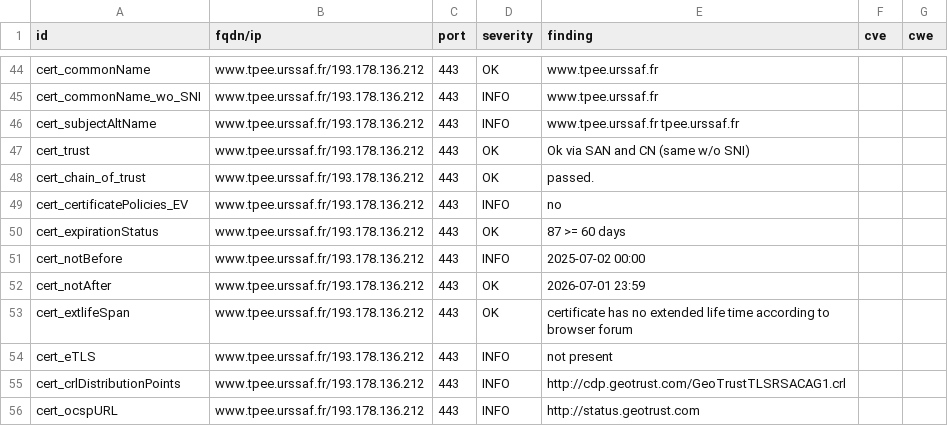
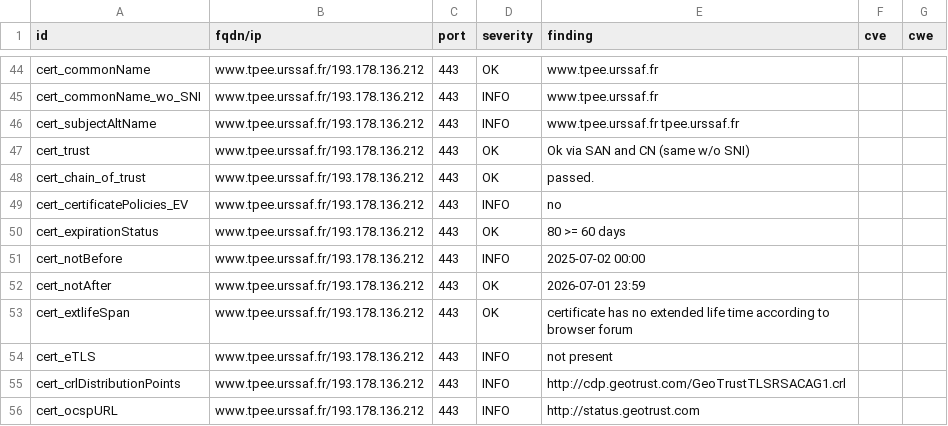
Before and after one commit to dokube/dashlord-ucn, a CSV file: results/aHR0cHM6Ly93d3cudHBlZS51cnNzYWYuZnI=/testssl.csv, drawn as a sheet; only a part is shown, gaps mark what is left out.

```diff
--- a/results/aHR0cHM6Ly93d3cudHBlZS51cnNzYWYuZnI=/testssl.csv
+++ b/results/aHR0cHM6Ly93d3cudHBlZS51cnNzYWYuZnI=/testssl.csv
@@ -49,3 +49,3 @@
 "cert_certificatePolicies_EV","www.tpee.urssaf.fr/193.178.136.212","443","INFO","no","",""
-"cert_expirationStatus","www.tpee.urssaf.fr/193.178.136.212","443","OK","87 >= 60 days","",""
+"cert_expirationStatus","www.tpee.urssaf.fr/193.178.136.212","443","OK","80 >= 60 days","",""
 "cert_notBefore","www.tpee.urssaf.fr/193.178.136.212","443","INFO","2025-07-02 00:00","",""
```
Also changed, not shown: 9 other files.
